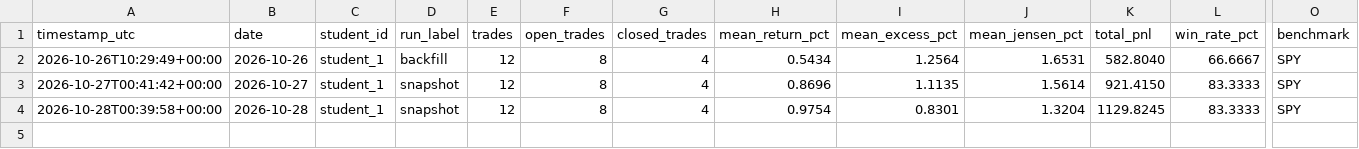
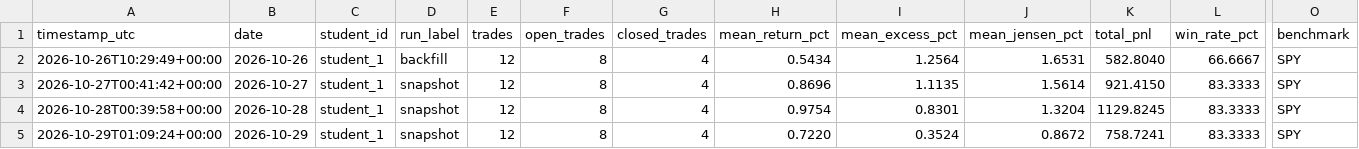
Before and after one commit to Anonymous-2924/ai-trading-system, a CSV file: trading-logs/alpha_student_1.csv, drawn as a sheet; only a part is shown, gaps mark what is left out; rows hold the shown columns only; the diff names each change by its address in the sheet, - before the commit and + after, or states it on an @@ line.

```diff
--- a/trading-logs/alpha_student_1.csv
+++ b/trading-logs/alpha_student_1.csv
+row 5: 2026-10-29T01:09:24+00:00 | 2026-10-29 | student_1 | snapshot | 12 | 8 | 4 | 0.7220 | 0.3524 | 0.8672 | 758.7241 | 83.3333 | SPY
```
Also changed, not shown: trading-logs/alpha_student_2.csv, trading-logs/alpha_student_3.csv, 11 other files.
